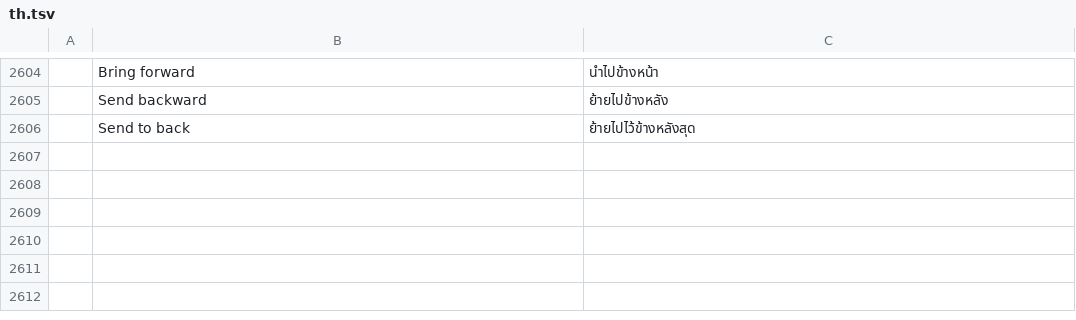
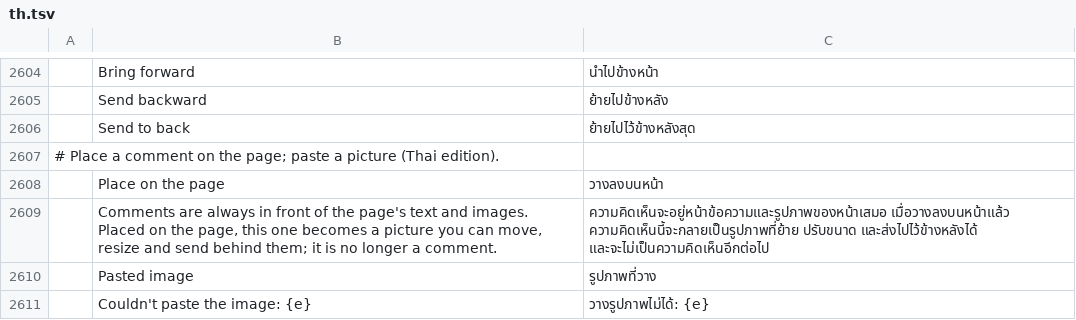
Before and after one commit to KUnKUN55/pdfcraft, a TSV file: crates/ui-egui/src/i18n/th.tsv, drawn as a sheet; only a part is shown, gaps mark what is left out; the diff names each change by its address in the sheet, - before the commit and + after, or states it on an @@ line.

```diff
--- a/crates/ui-egui/src/i18n/th.tsv
+++ b/crates/ui-egui/src/i18n/th.tsv
+row 2607: # Place a comment on the page; paste a picture (Thai edition).
+row 2608:  | Place on the page | วางลงบนหน้า
+row 2609:  | Comments are always in front of the page's text and images. Placed on the page, this one becomes a picture you can move, resize and send behind them; it is no longer a comment. | ความคิดเห็นจะอยู่หน้าข้อความและรูปภาพของหน้าเสมอ เมื่อวางลงบนหน้าแล้ว ความคิดเห็นนี้จะกลายเป็นรูปภาพที่ย้าย ปรับขนาด และส่งไปไว้ข้างหลังได้ และจะไม่เป็นความคิดเห็นอีกต่อไป
+row 2610:  | Pasted image | รูปภาพที่วาง
+row 2611:  | Couldn't paste the image: {e} | วางรูปภาพไม่ได้: {e}
```
Also changed, not shown: crates/ui-egui/src/i18n/bg.tsv, crates/ui-egui/src/i18n/el.tsv, 33 other files.
